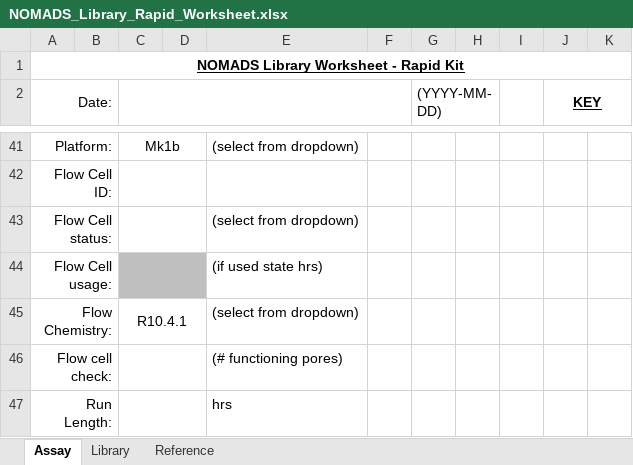
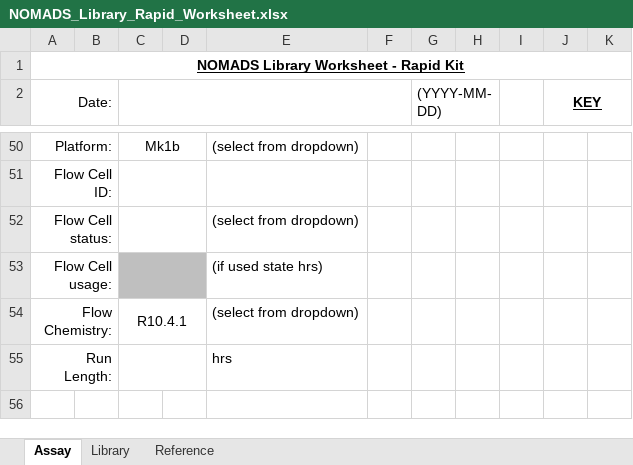
Before and after one commit to nomads-community/warehouse, an Excel workbook: templates/NOMADS_Library_Rapid_Worksheet.xlsx, sheet Assay, drawn as a sheet; only a part is shown, gaps mark what is left out; values as stored, in another font and other column widths than the file's, no borders; conditional formats not drawn; removed rows and columns are numbered as before the commit, all else as after; the diff covers the shown part only; the diff names each change by its address in the sheet, - before the commit and + after, or states it on an @@ line.

```diff
--- a/templates/NOMADS_Library_Rapid_Worksheet.xlsx (sheet Assay)
+++ b/templates/NOMADS_Library_Rapid_Worksheet.xlsx (sheet Assay)
-row 46: Flow cell check: |  |  |  | (# functioning pores)
```
Also changed, not shown: 9 added rows and 9 edited cells elsewhere in this sheet.
